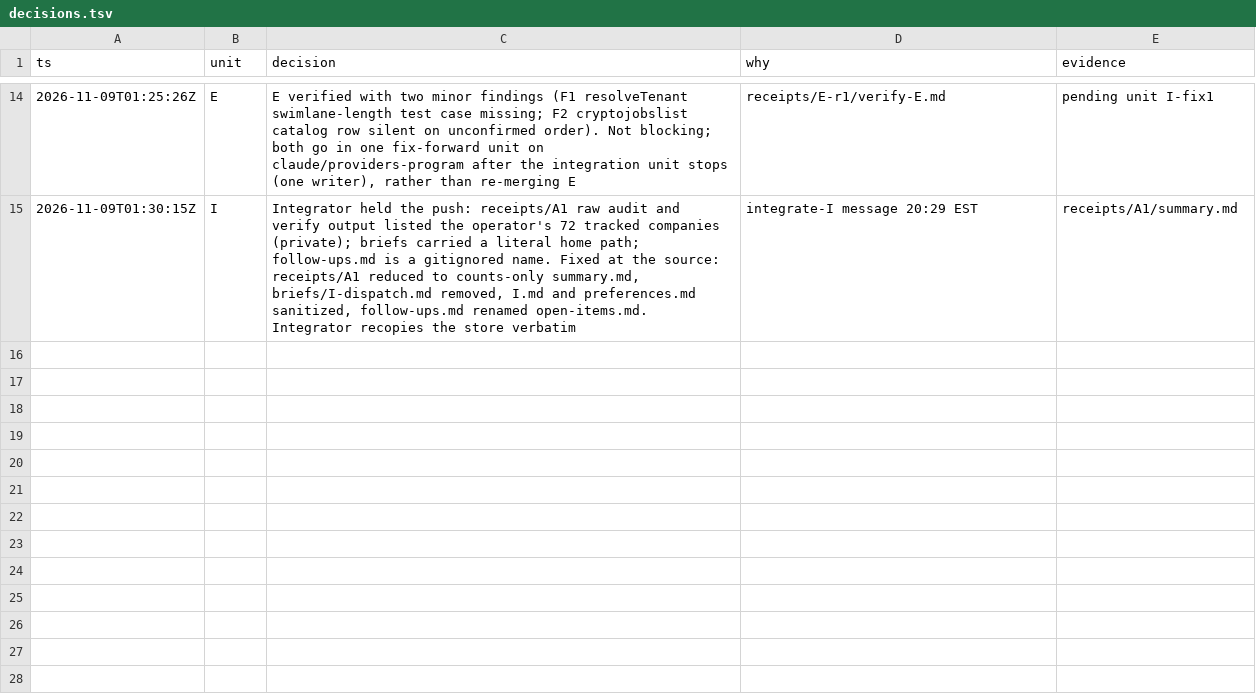
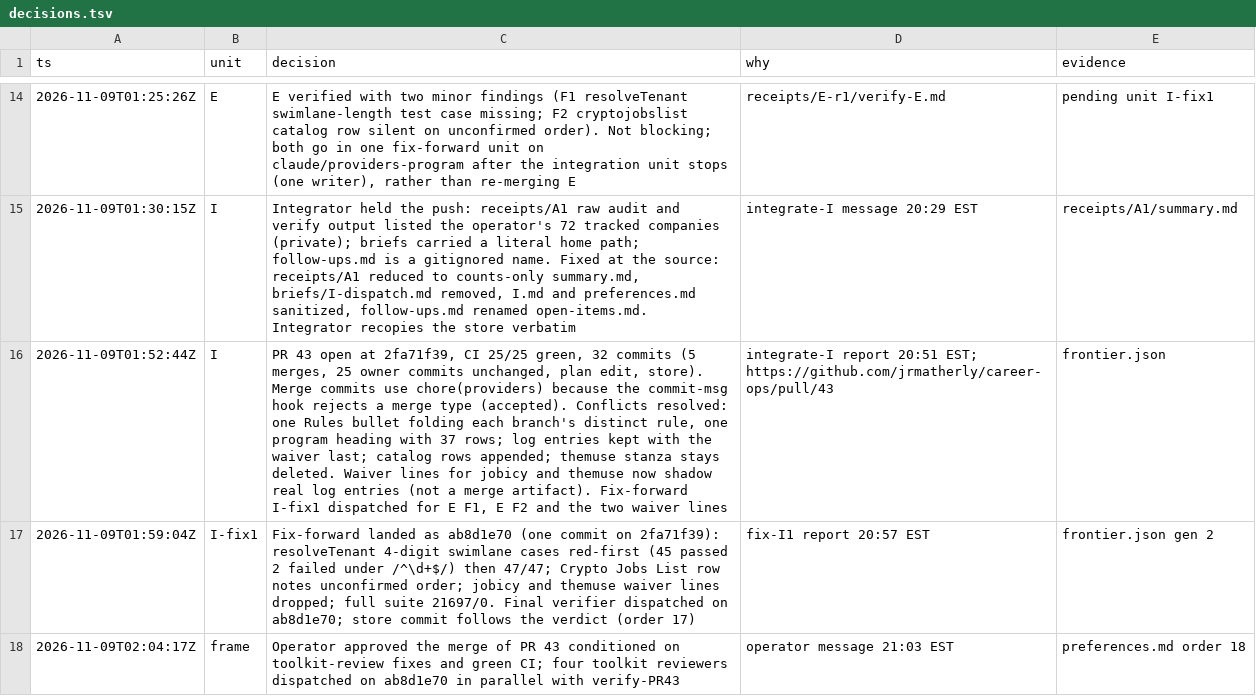
Before and after one commit to jrmatherly/career-ops, a TSV file: docs/superpowers/research/2026-11-08-providers/orchestrate/decisions.tsv, drawn as a sheet; only a part is shown, gaps mark what is left out; the diff covers the shown part only; the diff names each change by its address in the sheet, - before the commit and + after, or states it on an @@ line.

```diff
--- a/docs/superpowers/research/2026-11-08-providers/orchestrate/decisions.tsv
+++ b/docs/superpowers/research/2026-11-08-providers/orchestrate/decisions.tsv
+row 16: 2026-11-09T01:52:44Z | I | PR 43 open at 2fa71f39, CI 25/25 green, 32 commits (5 merges, 25 owner commits unchanged, plan edit, store). Merge commits use chore(providers) because the commit-msg hook rejects a merge type (accepted). Conflicts resolved: one Rules bullet folding each branch's distinct rule, one program heading with 37 rows; log entries kept with the waiver last; catalog rows appended; themuse stanza stays deleted. Waiver lines for jobicy and themuse now shadow real log entries (not a merge artifact). Fix-forward I-fix1 dispatched for E F1, E F2 and the two waiver lines | integrate-I report 20:51 EST; https://github.com/jrmatherly/career-ops/pull/43 | frontier.json
+row 17: 2026-11-09T01:59:04Z | I-fix1 | Fix-forward landed as ab8d1e70 (one commit on 2fa71f39): resolveTenant 4-digit swimlane cases red-first (45 passed 2 failed under /^\d+$/) then 47/47; Crypto Jobs List row notes unconfirmed order; jobicy and themuse waiver lines dropped; full suite 21697/0. Final verifier dispatched on ab8d1e70; store commit follows the verdict (order 17) | fix-I1 report 20:57 EST | frontier.json gen 2
+row 18: 2026-11-09T02:04:17Z | frame | Operator approved the merge of PR 43 conditioned on toolkit-review fixes and green CI; four toolkit reviewers dispatched on ab8d1e70 in parallel with verify-PR43 | operator message 21:03 EST | preferences.md order 18
```
Also changed, not shown: 3 added rows elsewhere in this file, docs/superpowers/research/2026-11-08-providers/orchestrate/ledger.tsv, docs/superpowers/research/2026-11-08-providers/orchestrate/units.tsv, 12 other files.
